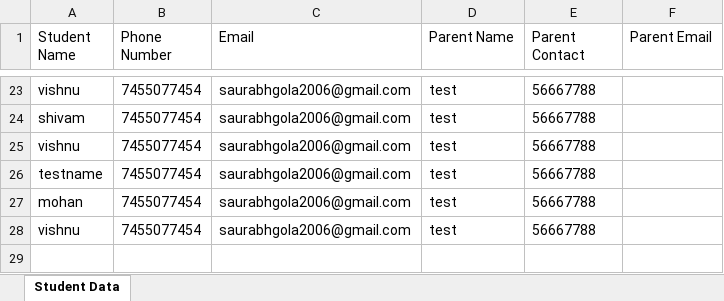
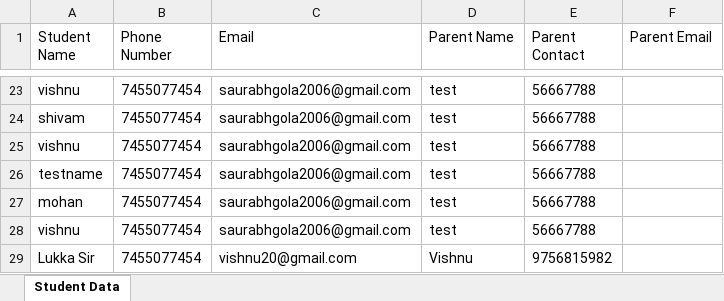
Before and after one commit to Vishnukumar2004/Visitor_Management_System, an Excel workbook: Student_Data.xlsx, sheet Student Data, drawn as a sheet; only a part is shown, gaps mark what is left out; values as stored, in another font and other column widths than the file's, no borders; the diff names each change by its address in the sheet, - before the commit and + after, or states it on an @@ line.

```diff
--- a/Student_Data.xlsx (sheet Student Data)
+++ b/Student_Data.xlsx (sheet Student Data)
+row 29: Lukka Sir | 7455077454 | vishnu20@gmail.com | Vishnu | 9756815982
```
Also changed, not shown: 1 other file.
